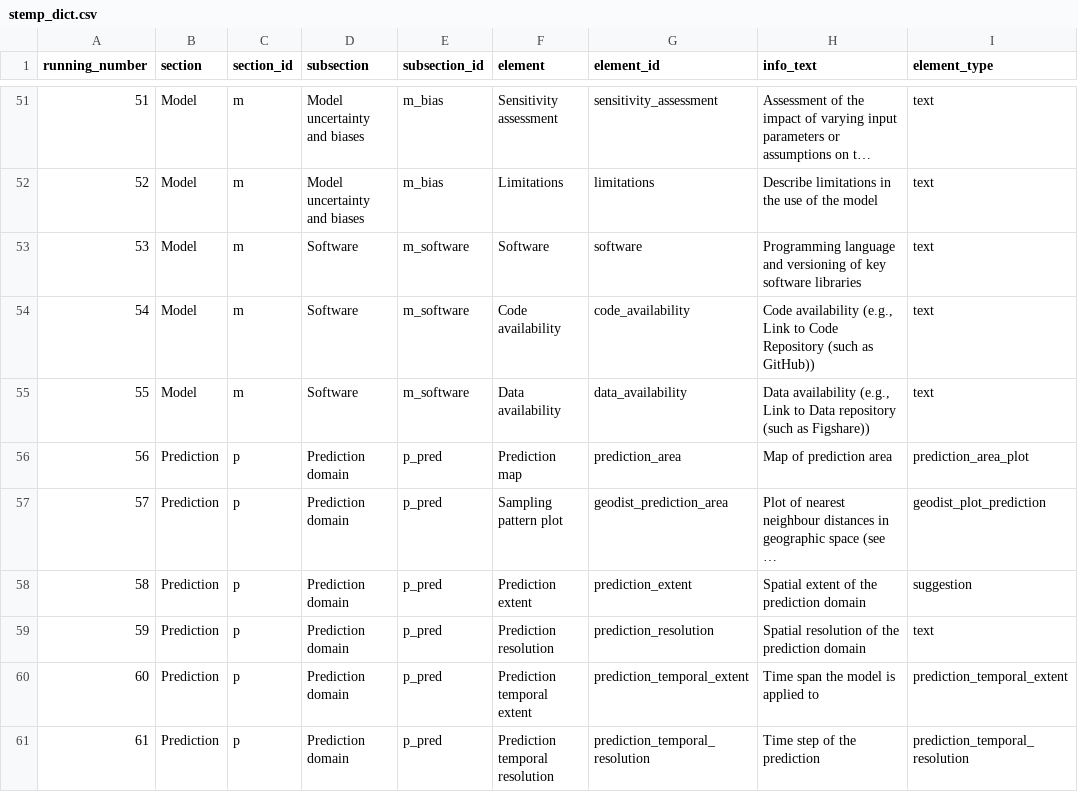
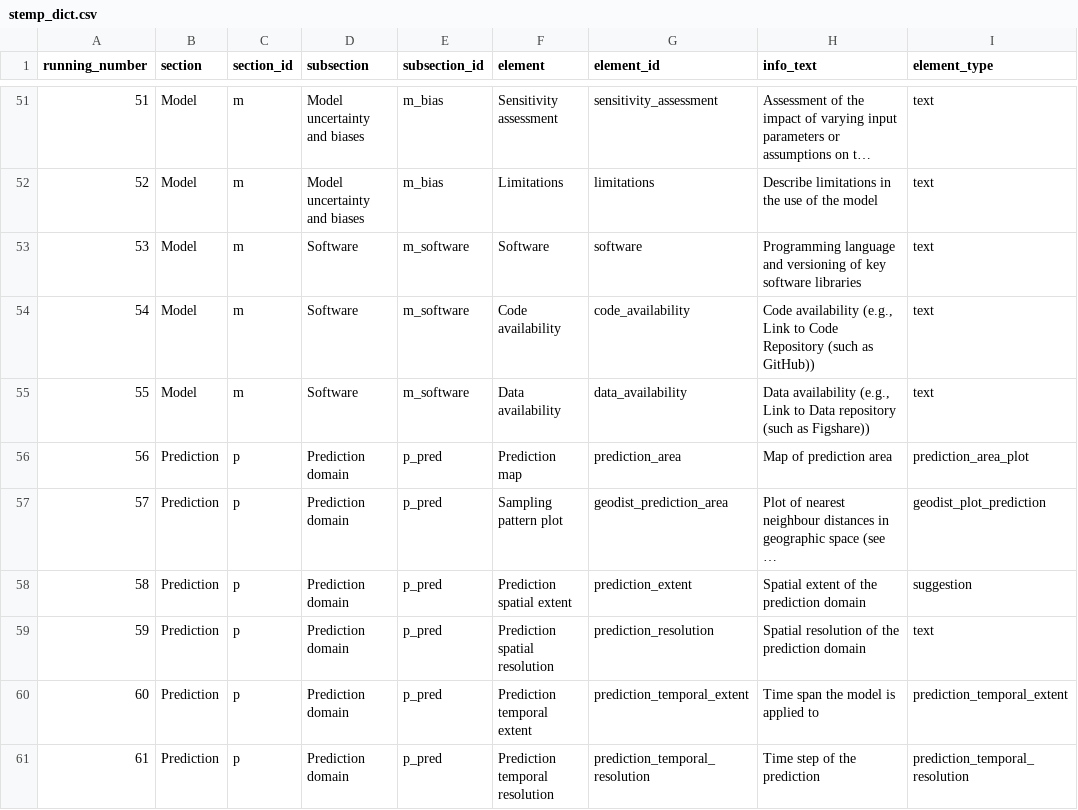
Before and after one commit to LOEK-RS/STeMP, a CSV file: inst/app/www/stemp_dict.csv, drawn as a sheet; only a part is shown, gaps mark what is left out; long unchanged cells end in …; the diff names each change by its address in the sheet, - before the commit and + after, or states it on an @@ line.

Commit message:
small improvements to the dictionary (specify spatial fields)

```diff
--- a/inst/app/www/stemp_dict.csv
+++ b/inst/app/www/stemp_dict.csv
-F58 (element): Prediction extent
+F58 (element): Prediction spatial extent
-F59 (element): Prediction resolution
+F59 (element): Prediction spatial resolution
```
